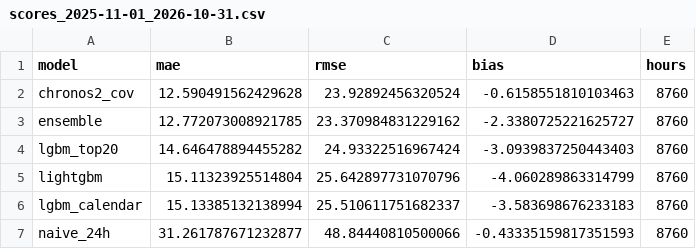
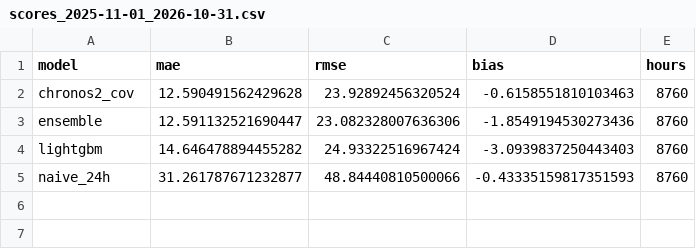
Before and after one commit to patrickresearch/energy_day-ahead_forecast, a CSV file: results/scores_2025-11-01_2026-10-31.csv, drawn as a sheet.

```diff
--- a/results/scores_2025-11-01_2026-10-31.csv
+++ b/results/scores_2025-11-01_2026-10-31.csv
@@ -2,6 +2,4 @@ model,mae,rmse,bias,hours
 chronos2_cov,12.590491562429628,23.92892456320524,-0.6158551810103463,8760
-ensemble,12.772073008921785,23.370984831229162,-2.3380725221625727,8760
-lgbm_top20,14.646478894455282,24.93322516967424,-3.0939837250443403,8760
-lightgbm,15.11323925514804,25.642897731070796,-4.060289863314799,8760
-lgbm_calendar,15.13385132138994,25.510611751682337,-3.583698676233183,8760
+ensemble,12.591132521690447,23.082328007636306,-1.8549194530273436,8760
+lightgbm,14.646478894455282,24.93322516967424,-3.0939837250443403,8760
 naive_24h,31.261787671232877,48.84440810500066,-0.43335159817351593,8760
```
Also changed, not shown: 10 other files.
